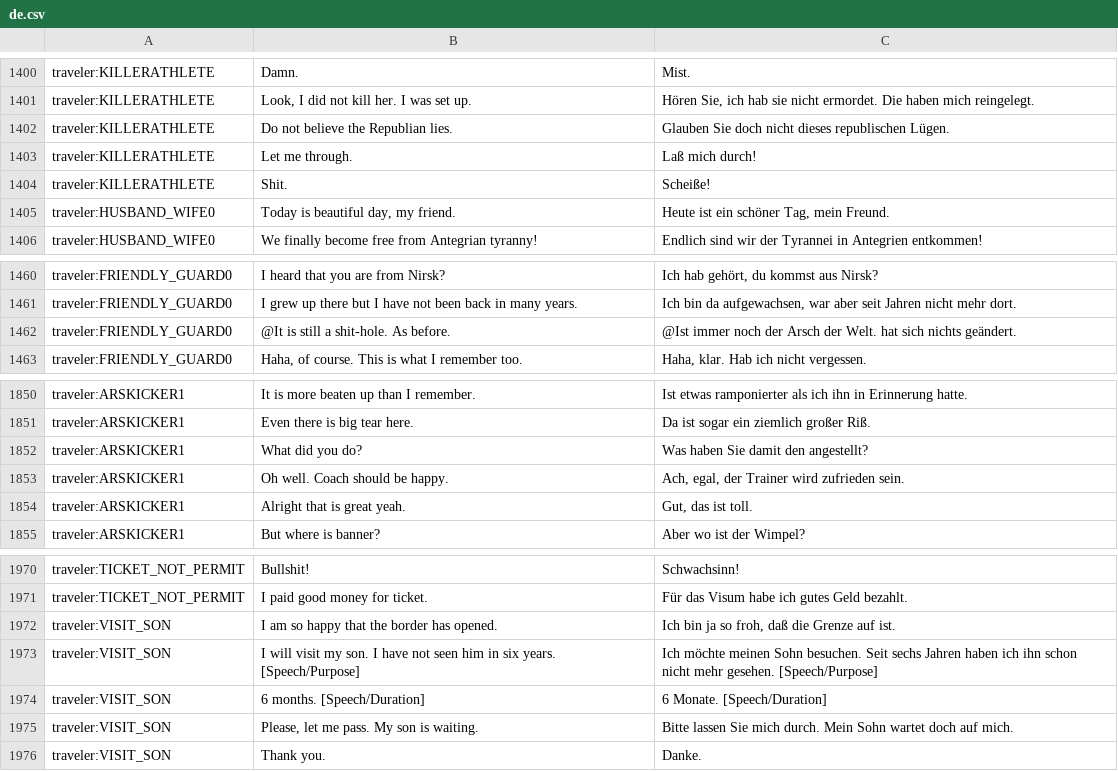
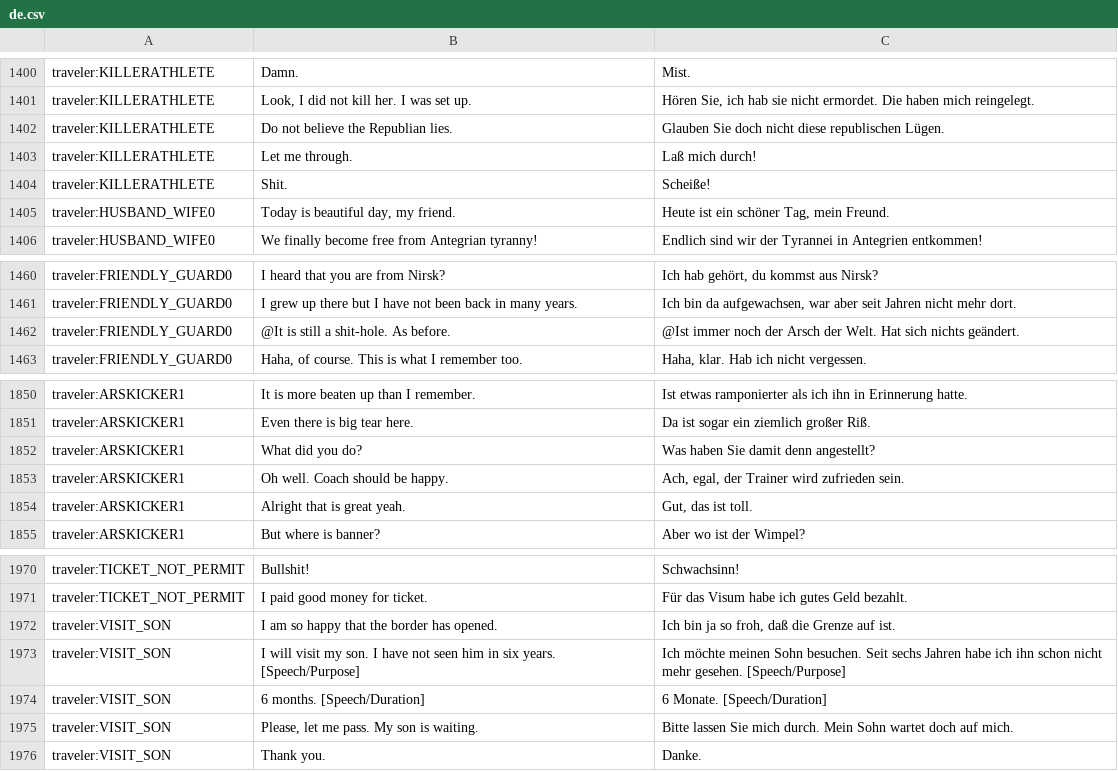
Before and after one commit to PapersPleaseLoc/Loc, a CSV file: de.csv, drawn as a sheet; only a part is shown, gaps mark what is left out; the diff covers the shown part only; the diff names each change by its address in the sheet, - before the commit and + after, or states it on an @@ line.

```diff
--- a/de.csv
+++ b/de.csv
-C1402: …doch nicht dieses republischen Lügen.
+C1402: …doch nicht diese republischen Lügen.
-C1462: …der Welt. hat sich nichts…
+C1462: …der Welt. Hat sich nichts…
-C1852: Was haben Sie damit den angestellt?
+C1852: Was haben Sie damit denn angestellt?
-C1973: …sechs Jahren haben ich ihn…
+C1973: …sechs Jahren habe ich ihn…
```
Also changed, not shown: 6 edited cells elsewhere in this file.
